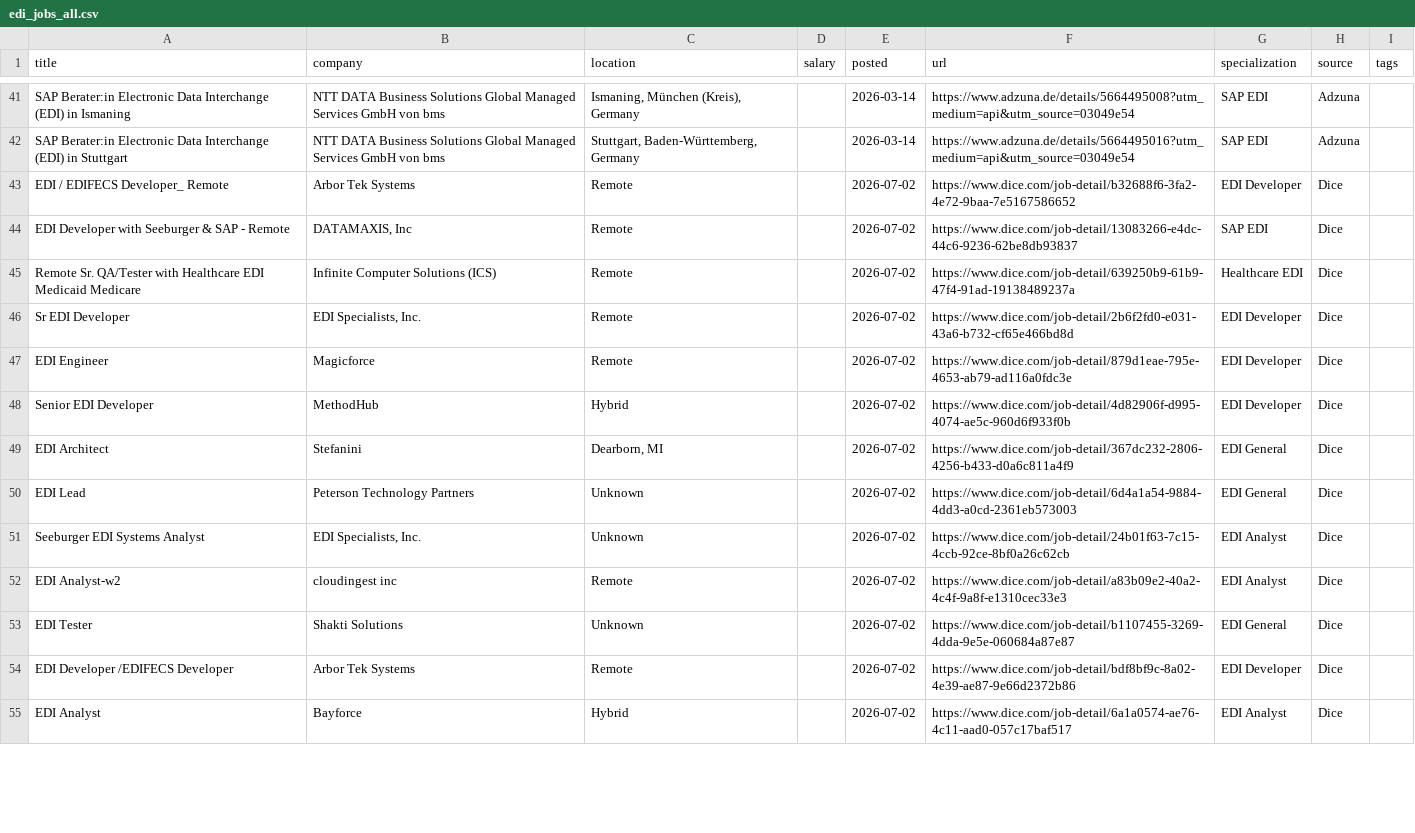
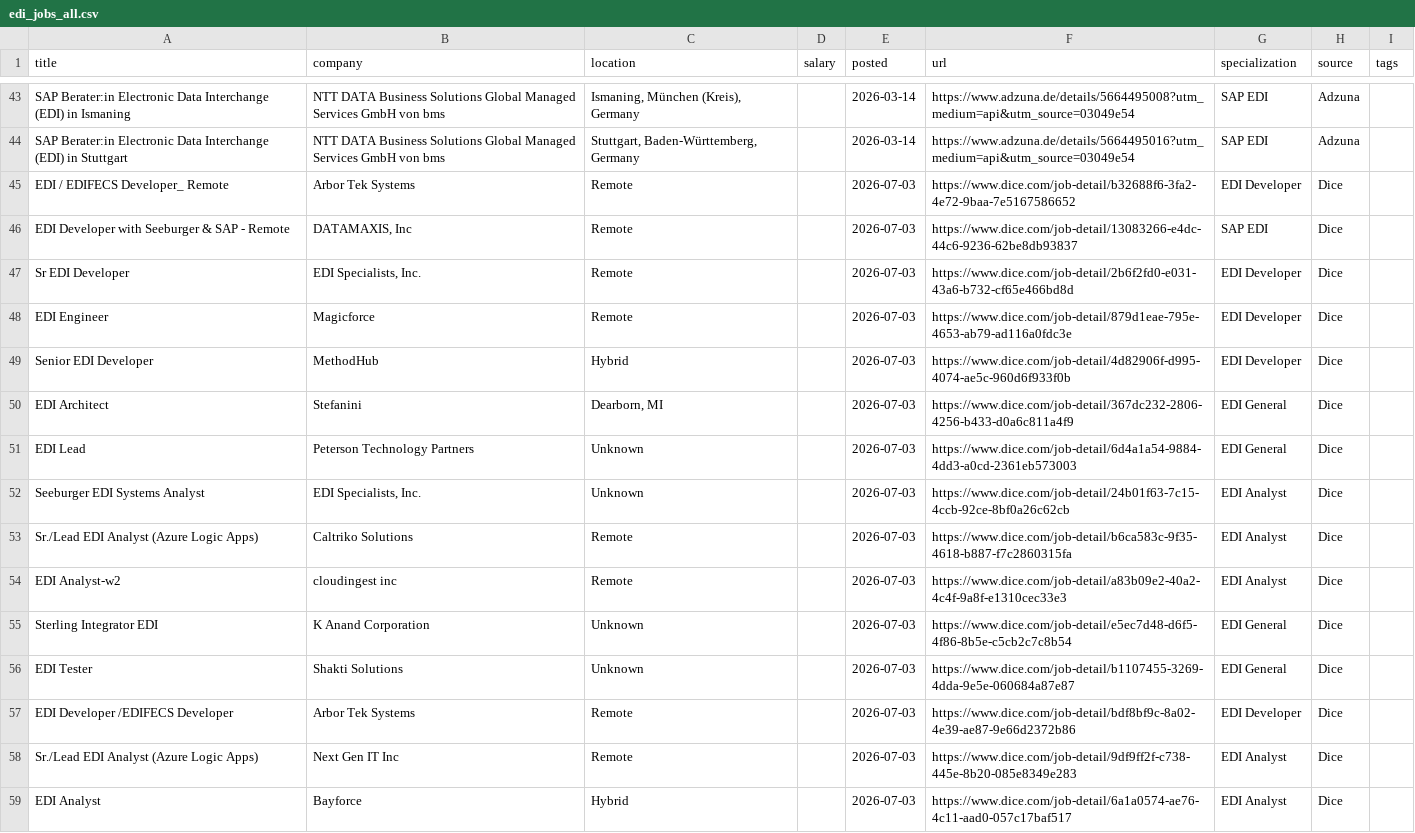
Before and after one commit to remoteediproject-ctrl/remoteedi-jobs, a CSV file: edi_jobs_all.csv, drawn as a sheet; only a part is shown, gaps mark what is left out; the diff covers the shown part only.

```diff
--- a/edi_jobs_all.csv
+++ b/edi_jobs_all.csv
@@ -42,14 +44,16 @@ SAP Berater:in Electronic Data Interchange (EDI) in Ismaning,NTT DATA Business S
 SAP Berater:in Electronic Data Interchange (EDI) in Stuttgart,NTT DATA Business Solutions Global Managed Services GmbH von bms,"Stuttgart, Baden-Württemberg, Germany",,2026-03-14,https://www.adzuna.de/details/5664495016?utm_medium=api&utm_source=03049e54,SAP EDI,Adzuna,
-EDI / EDIFECS Developer_ Remote,Arbor Tek Systems,Remote,,2026-07-02,https://www.dice.com/job-detail/b32688f6-3fa2-4e72-9baa-7e5167586652,EDI Developer,Dice,
-EDI Developer with Seeburger & SAP - Remote,"DATAMAXIS, Inc",Remote,,2026-07-02,https://www.dice.com/job-detail/13083266-e4dc-44c6-9236-62be8db93837,SAP EDI,Dice,
-Remote Sr. QA/Tester with Healthcare EDI Medicaid Medicare,Infinite Computer Solutions (ICS),Remote,,2026-07-02,https://www.dice.com/job-detail/639250b9-61b9-47f4-91ad-19138489237a,Healthcare EDI,Dice,
-Sr EDI Developer,"EDI Specialists, Inc.",Remote,,2026-07-02,https://www.dice.com/job-detail/2b6f2fd0-e031-43a6-b732-cf65e466bd8d,EDI Developer,Dice,
-EDI Engineer,Magicforce,Remote,,2026-07-02,https://www.dice.com/job-detail/879d1eae-795e-4653-ab79-ad116a0fdc3e,EDI Developer,Dice,
-Senior EDI Developer,MethodHub,Hybrid,,2026-07-02,https://www.dice.com/job-detail/4d82906f-d995-4074-ae5c-960d6f933f0b,EDI Developer,Dice,
-EDI Architect,Stefanini,"Dearborn, MI",,2026-07-02,https://www.dice.com/job-detail/367dc232-2806-4256-b433-d0a6c811a4f9,EDI General,Dice,
-EDI Lead,Peterson Technology Partners,Unknown,,2026-07-02,https://www.dice.com/job-detail/6d4a1a54-9884-4dd3-a0cd-2361eb573003,EDI General,Dice,
-Seeburger EDI Systems Analyst,"EDI Specialists, Inc.",Unknown,,2026-07-02,https://www.dice.com/job-detail/24b01f63-7c15-4ccb-92ce-8bf0a26c62cb,EDI Analyst,Dice,
-EDI Analyst-w2,cloudingest inc,Remote,,2026-07-02,https://www.dice.com/job-detail/a83b09e2-40a2-4c4f-9a8f-e1310cec33e3,EDI Analyst,Dice,
-EDI Tester,Shakti Solutions,Unknown,,2026-07-02,https://www.dice.com/job-detail/b1107455-3269-4dda-9e5e-060684a87e87,EDI General,Dice,
-EDI Developer /EDIFECS Developer,Arbor Tek Systems,Remote,,2026-07-02,https://www.dice.com/job-detail/bdf8bf9c-8a02-4e39-ae87-9e66d2372b86,EDI Developer,Dice,
-EDI Analyst,Bayforce,Hybrid,,2026-07-02,https://www.dice.com/job-detail/6a1a0574-ae76-4c11-aad0-057c17baf517,EDI Analyst,Dice,
+EDI / EDIFECS Developer_ Remote,Arbor Tek Systems,Remote,,2026-07-03,https://www.dice.com/job-detail/b32688f6-3fa2-4e72-9baa-7e5167586652,EDI Developer,Dice,
+EDI Developer with Seeburger & SAP - Remote,"DATAMAXIS, Inc",Remote,,2026-07-03,https://www.dice.com/job-detail/13083266-e4dc-44c6-9236-62be8db93837,SAP EDI,Dice,
+Sr EDI Developer,"EDI Specialists, Inc.",Remote,,2026-07-03,https://www.dice.com/job-detail/2b6f2fd0-e031-43a6-b732-cf65e466bd8d,EDI Developer,Dice,
+EDI Engineer,Magicforce,Remote,,2026-07-03,https://www.dice.com/job-detail/879d1eae-795e-4653-ab79-ad116a0fdc3e,EDI Developer,Dice,
+Senior EDI Developer,MethodHub,Hybrid,,2026-07-03,https://www.dice.com/job-detail/4d82906f-d995-4074-ae5c-960d6f933f0b,EDI Developer,Dice,
+EDI Architect,Stefanini,"Dearborn, MI",,2026-07-03,https://www.dice.com/job-detail/367dc232-2806-4256-b433-d0a6c811a4f9,EDI General,Dice,
+EDI Lead,Peterson Technology Partners,Unknown,,2026-07-03,https://www.dice.com/job-detail/6d4a1a54-9884-4dd3-a0cd-2361eb573003,EDI General,Dice,
+Seeburger EDI Systems Analyst,"EDI Specialists, Inc.",Unknown,,2026-07-03,https://www.dice.com/job-detail/24b01f63-7c15-4ccb-92ce-8bf0a26c62cb,EDI Analyst,Dice,
+Sr./Lead EDI Analyst (Azure Logic Apps),Caltriko Solutions,Remote,,2026-07-03,https://www.dice.com/job-detail/b6ca583c-9f35-4618-b887-f7c2860315fa,EDI Analyst,Dice,
+EDI Analyst-w2,cloudingest inc,Remote,,2026-07-03,https://www.dice.com/job-detail/a83b09e2-40a2-4c4f-9a8f-e1310cec33e3,EDI Analyst,Dice,
+Sterling Integrator EDI,K Anand Corporation,Unknown,,2026-07-03,https://www.dice.com/job-detail/e5ec7d48-d6f5-4f86-8b5e-c5cb2c7c8b54,EDI General,Dice,
+EDI Tester,Shakti Solutions,Unknown,,2026-07-03,https://www.dice.com/job-detail/b1107455-3269-4dda-9e5e-060684a87e87,EDI General,Dice,
+EDI Developer /EDIFECS Developer,Arbor Tek Systems,Remote,,2026-07-03,https://www.dice.com/job-detail/bdf8bf9c-8a02-4e39-ae87-9e66d2372b86,EDI Developer,Dice,
+Sr./Lead EDI Analyst (Azure Logic Apps),Next Gen IT Inc,Remote,,2026-07-03,https://www.dice.com/job-detail/9df9ff2f-c738-445e-8b20-085e8349e283,EDI Analyst,Dice,
+EDI Analyst,Bayforce,Hybrid,,2026-07-03,https://www.dice.com/job-detail/6a1a0574-ae76-4c11-aad0-057c17baf517,EDI Analyst,Dice,
```
Also changed, not shown: 7 added rows, 6 removed rows and 58 edited cells elsewhere in this file, 2 other files.
